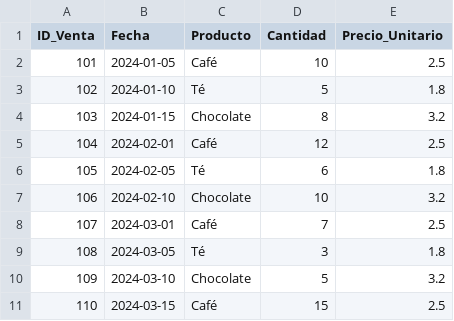
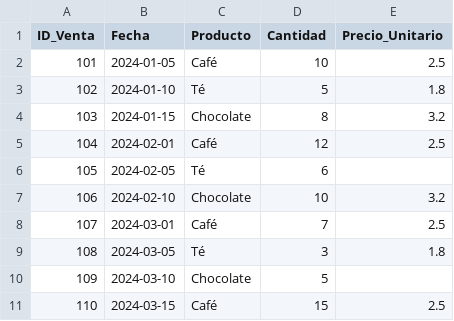
Before and after one commit to bradez-rd/itla-electiva1-colab, a CSV file: datos_ventas.csv, drawn as a sheet.

```diff
--- a/datos_ventas.csv
+++ b/datos_ventas.csv
@@ -5,3 +5,3 @@ ID_Venta,Fecha,Producto,Cantidad,Precio_Unitario
 104,2024-02-01,Café,12,2.5
-105,2024-02-05,Té,6,1.8
+105,2024-02-05,Té,6,
 106,2024-02-10,Chocolate,10,3.2
@@ -9,3 +9,3 @@ ID_Venta,Fecha,Producto,Cantidad,Precio_Unitario
 108,2024-03-05,Té,3,1.8
-109,2024-03-10,Chocolate,5,3.2
+109,2024-03-10,Chocolate,5,
 110,2024-03-15,Café,15,2.5
```
Also changed, not shown: datos_procesados.csv.
